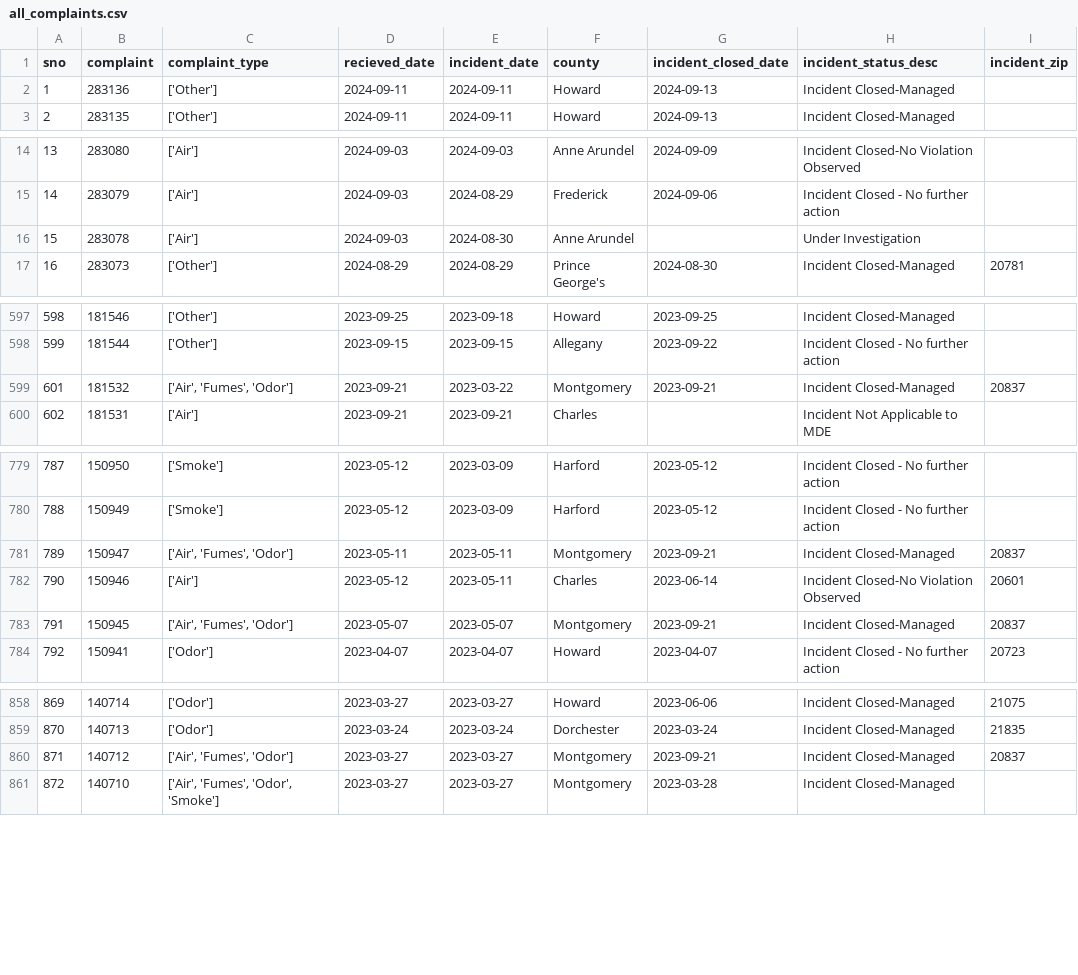
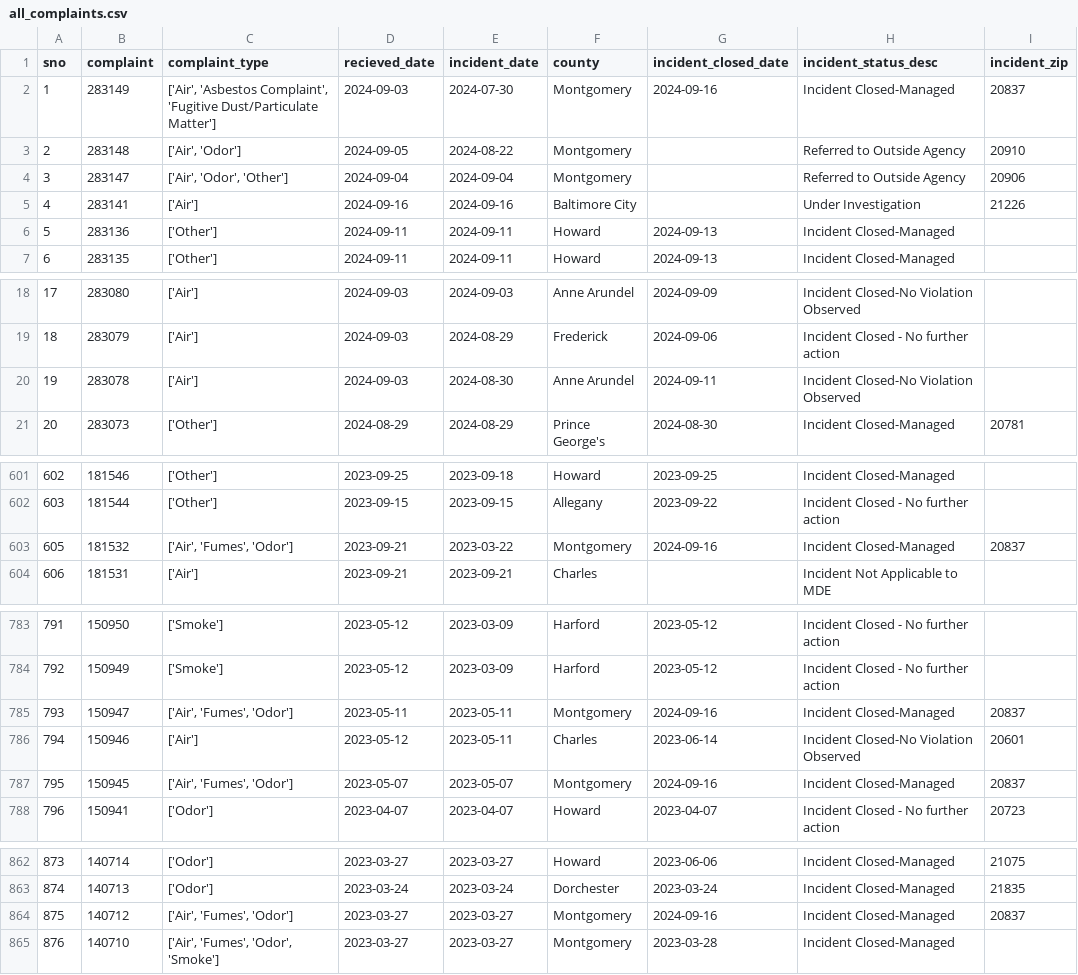
Before and after one commit to ktanner23/live-nicar-pipeline, a CSV file: exported_data/all_complaints.csv, drawn as a sheet; only a part is shown, gaps mark what is left out; addresses are those after the commit; the diff covers the shown part only; the diff names each change by its address in the sheet, - before the commit and + after, or states it on an @@ line.

```diff
--- a/exported_data/all_complaints.csv
+++ b/exported_data/all_complaints.csv
+row 2: 1 | 283149 | ['Air', 'Asbestos Complaint', 'Fugitive Dust/Particulate Matter'] | 2024-09-03 | 2024-07-30 | Montgomery | 2024-09-16 | Incident Closed-Managed | 20837
+row 3: 2 | 283148 | ['Air', 'Odor'] | 2024-09-05 | 2024-08-22 | Montgomery |  | Referred to Outside Agency | 20910
+row 4: 3 | 283147 | ['Air', 'Odor', 'Other'] | 2024-09-04 | 2024-09-04 | Montgomery |  | Referred to Outside Agency | 20906
+row 5: 4 | 283141 | ['Air'] | 2024-09-16 | 2024-09-16 | Baltimore City |  | Under Investigation | 21226
@@ column A (sno) renumbered from row 6 down @@
-G20 (incident_closed_date): (empty)
+G20 (incident_closed_date): 2024-09-11
-H20 (incident_status_desc): Under Investigation
+H20 (incident_status_desc): Incident Closed-No Violation Observed
-G603 (incident_closed_date): 2023-09-21
+G603 (incident_closed_date): 2024-09-16
-G785 (incident_closed_date): 2023-09-21
+G785 (incident_closed_date): 2024-09-16
-G787 (incident_closed_date): 2023-09-21
+G787 (incident_closed_date): 2024-09-16
-G864 (incident_closed_date): 2023-09-21
+G864 (incident_closed_date): 2024-09-16
```
Also changed, not shown: 9 edited cells elsewhere in this file, exported_data/complaint_type_frequency.csv, exported_data/county_frequency.csv, 1 other file.
